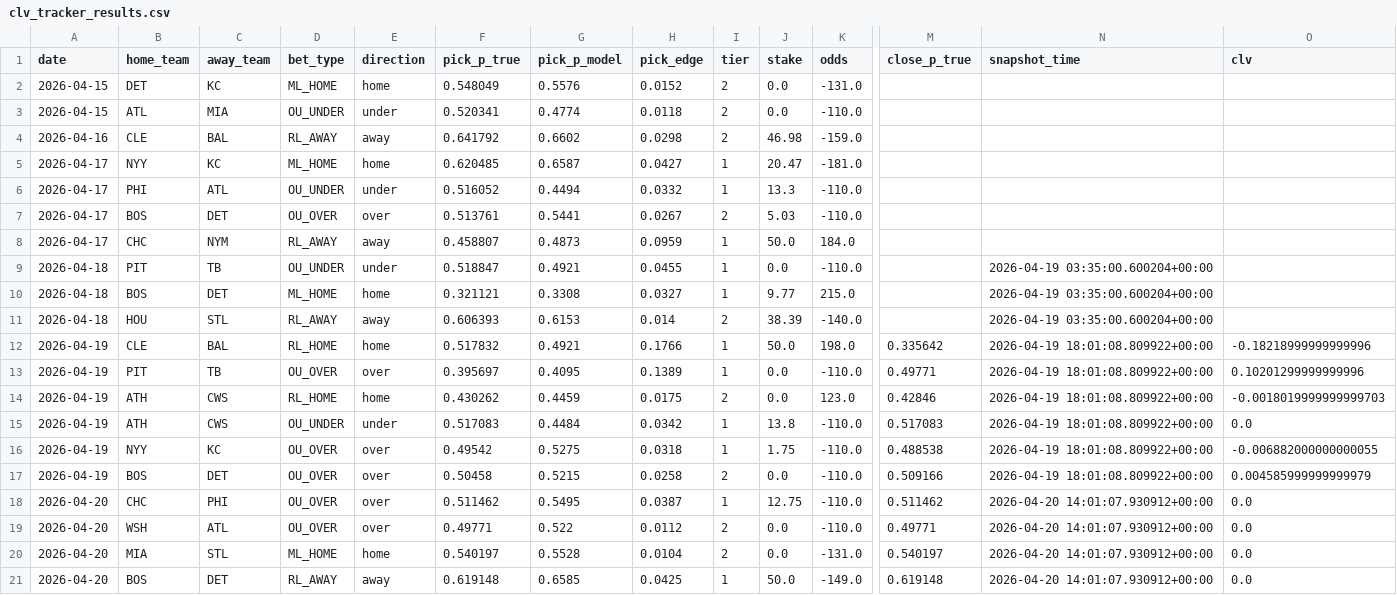
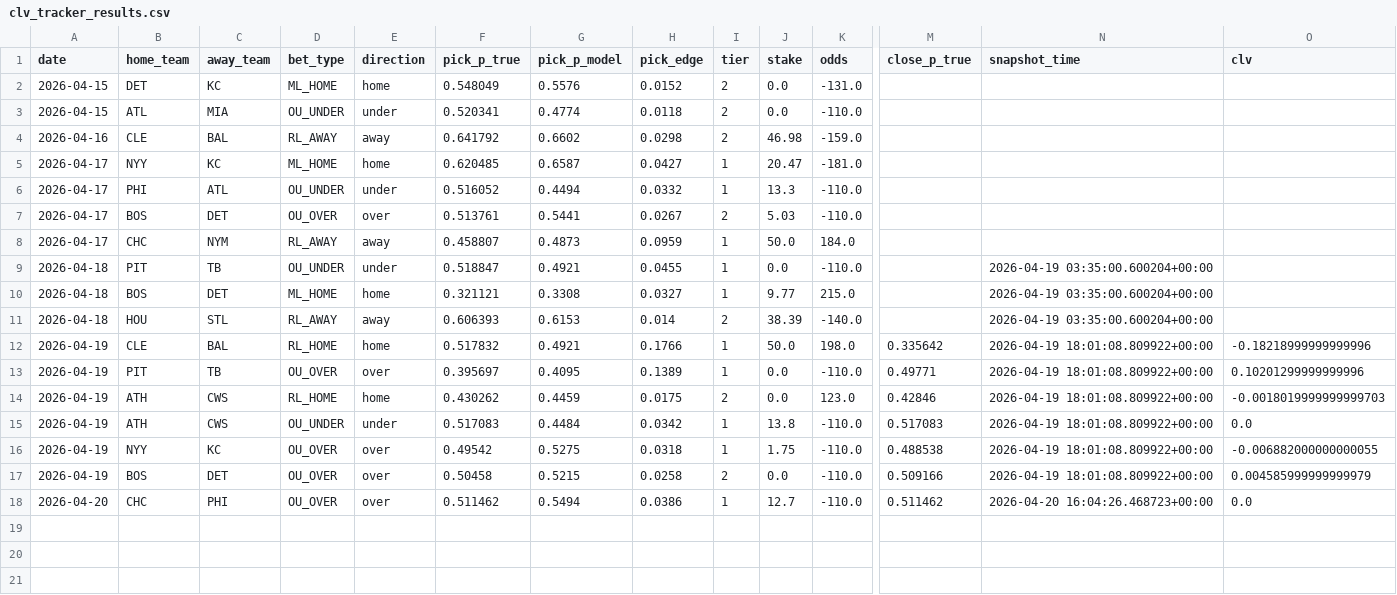
Before and after one commit to dgarcia2424/wizard-picks, a CSV file: clv_tracker_results.csv, drawn as a sheet; only a part is shown, gaps mark what is left out; rows hold the shown columns only; the diff names each change by its address in the sheet, - before the commit and + after, or states it on an @@ line.

```diff
--- a/clv_tracker_results.csv
+++ b/clv_tracker_results.csv
-G18 (pick_p_model): 0.5495
+G18 (pick_p_model): 0.5494
-H18 (pick_edge): 0.0387
+H18 (pick_edge): 0.0386
-J18 (stake): 12.75
+J18 (stake): 12.7
-N18 (snapshot_time): 2026-04-20 14:01:07.930912+00:00
+N18 (snapshot_time): 2026-04-20 16:04:26.468723+00:00
-row 19: 2026-04-20 | WSH | ATL | OU_OVER | over | 0.49771 | 0.522 | 0.0112 | 2 | 0.0 | -110.0 | 0.49771 | 2026-04-20 14:01:07.930912+00:00 | 0.0
-row 20: 2026-04-20 | MIA | STL | ML_HOME | home | 0.540197 | 0.5528 | 0.0104 | 2 | 0.0 | -131.0 | 0.540197 | 2026-04-20 14:01:07.930912+00:00 | 0.0
-row 21: 2026-04-20 | BOS | DET | RL_AWAY | away | 0.619148 | 0.6585 | 0.0425 | 1 | 50.0 | -149.0 | 0.619148 | 2026-04-20 14:01:07.930912+00:00 | 0.0
```
Also changed, not shown: blend_tracker_results.csv, clv_audit.csv, 8 other files.
